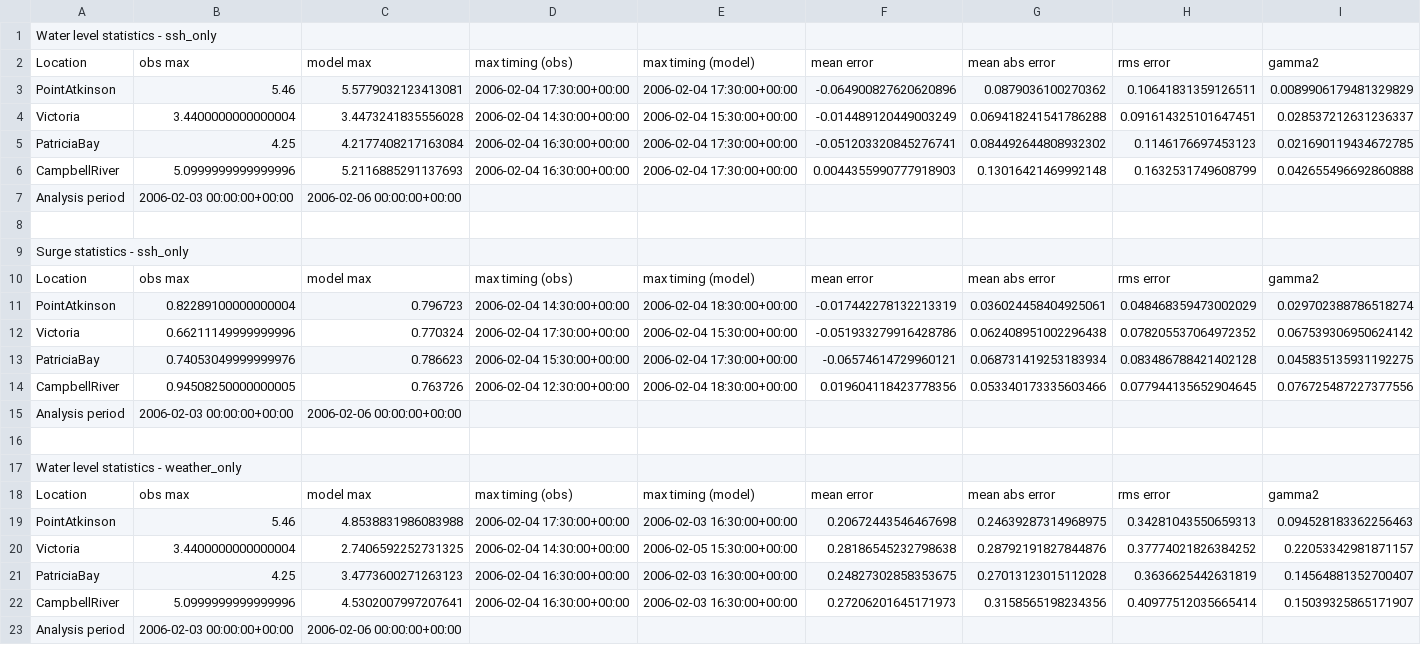
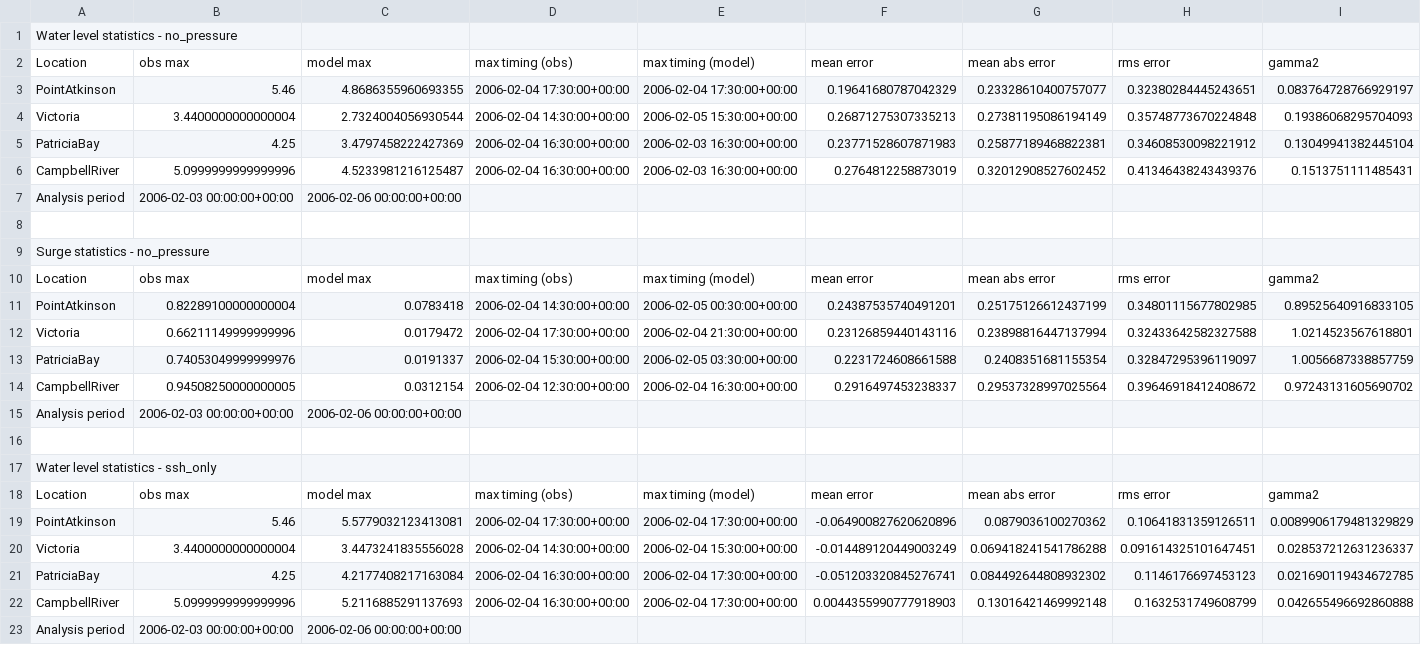
Before and after one commit to SalishSeaCast/storm-surge, a CSV file: FigureScripts/statisitics_factors_feb2006.csv, drawn as a sheet; only a part is shown; the shorter side is filled out with more unchanged rows; the diff names each change by its address in the sheet, - before the commit and + after, or states it on an @@ line.

Commit message:
Added no_pressure to statistics

```diff
--- a/FigureScripts/statisitics_factors_feb2006.csv
+++ b/FigureScripts/statisitics_factors_feb2006.csv
+row 1: Water level statistics - no_pressure
+row 2: Location | obs max | model max | max timing (obs) | max timing (model) | mean error | mean abs error | rms error | gamma2
+row 3: PointAtkinson | 5.46 | 4.8686355960693355 | 2006-02-04 17:30:00+00:00 | 2006-02-04 17:30:00+00:00 | 0.19641680787042329 | 0.23328610400757077 | 0.32380284445243651 | 0.083764728766929197
+row 4: Victoria | 3.4400000000000004 | 2.7324004056930544 | 2006-02-04 14:30:00+00:00 | 2006-02-05 15:30:00+00:00 | 0.26871275307335213 | 0.27381195086194149 | 0.35748773670224848 | 0.19386068295704093
+row 5: PatriciaBay | 4.25 | 3.4797458222427369 | 2006-02-04 16:30:00+00:00 | 2006-02-03 16:30:00+00:00 | 0.23771528607871983 | 0.25877189468822381 | 0.34608530098221912 | 0.13049941382445104
+row 6: CampbellRiver | 5.0999999999999996 | 4.5233981216125487 | 2006-02-04 16:30:00+00:00 | 2006-02-03 16:30:00+00:00 | 0.2764812258873019 | 0.32012908527602452 | 0.41346438243439376 | 0.1513751111485431
+row 7: Analysis period | 2006-02-03 00:00:00+00:00 | 2006-02-06 00:00:00+00:00
+row 8: (empty)
+row 9: Surge statistics - no_pressure
+row 10: Location | obs max | model max | max timing (obs) | max timing (model) | mean error | mean abs error | rms error | gamma2
+row 11: PointAtkinson | 0.82289100000000004 | 0.0783418 | 2006-02-04 14:30:00+00:00 | 2006-02-05 00:30:00+00:00 | 0.24387535740491201 | 0.25175126612437199 | 0.34801115677802985 | 0.89525640916833105
+row 12: Victoria | 0.66211149999999996 | 0.0179472 | 2006-02-04 17:30:00+00:00 | 2006-02-04 21:30:00+00:00 | 0.23126859440143116 | 0.23898816447137994 | 0.32433642582327588 | 1.0214523567618801
+row 13: PatriciaBay | 0.74053049999999976 | 0.0191337 | 2006-02-04 15:30:00+00:00 | 2006-02-05 03:30:00+00:00 | 0.2231724608661588 | 0.2408351681155354 | 0.32847295396119097 | 1.0056687338857759
+row 14: CampbellRiver | 0.94508250000000005 | 0.0312154 | 2006-02-04 12:30:00+00:00 | 2006-02-04 16:30:00+00:00 | 0.2916497453238337 | 0.29537328997025564 | 0.39646918412408672 | 0.97243131605690702
+row 15: Analysis period | 2006-02-03 00:00:00+00:00 | 2006-02-06 00:00:00+00:00
+row 16: (empty)
```
